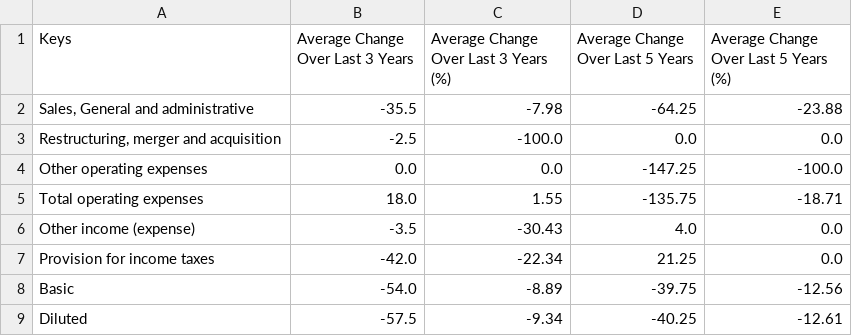
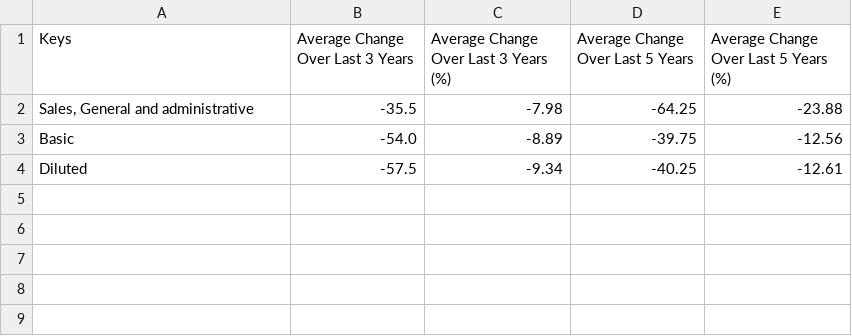
Before and after one commit to shubhamyedage/python-vistalytics, a CSV file: main/source/out/AMAT_Income_Statement_Annual_Report.csv (was com/src/out/AMAT_Income_Statement_Annual_Report.csv), drawn as a sheet.

```diff
--- a/com/src/out/AMAT_Income_Statement_Annual_Report.csv
+++ b/main/source/out/AMAT_Income_Statement_Annual_Report.csv
@@ -2,7 +2,2 @@ Keys,Average Change Over Last 3 Years,Average Change Over Last 3 Years (%),Avera
 "Sales, General and administrative",-35.5,-7.98,-64.25,-23.88
-"Restructuring, merger and acquisition",-2.5,-100.0,0.0,0.0
-Other operating expenses,0.0,0.0,-147.25,-100.0
-Total operating expenses,18.0,1.55,-135.75,-18.71
-Other income (expense),-3.5,-30.43,4.0,0.0
-Provision for income taxes,-42.0,-22.34,21.25,0.0
 Basic,-54.0,-8.89,-39.75,-12.56
```
Also changed, not shown: 45 other files.
